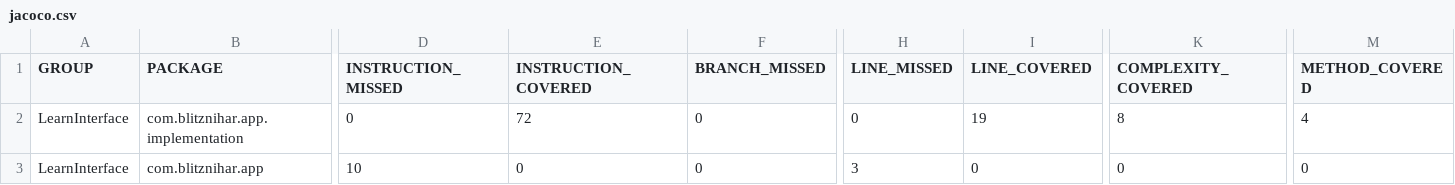
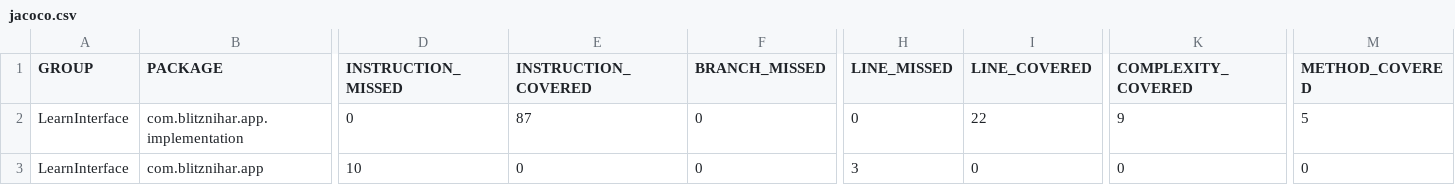
Before and after one commit to blitznihar/LearnInterface, a CSV file: target/site/jacoco/jacoco.csv, drawn as a sheet; only a part is shown, gaps mark what is left out; the diff names each change by its address in the sheet, - before the commit and + after, or states it on an @@ line.

```diff
--- a/target/site/jacoco/jacoco.csv
+++ b/target/site/jacoco/jacoco.csv
-E2 (INSTRUCTION_COVERED): 72
+E2 (INSTRUCTION_COVERED): 87
-I2 (LINE_COVERED): 19
+I2 (LINE_COVERED): 22
-K2 (COMPLEXITY_COVERED): 8
+K2 (COMPLEXITY_COVERED): 9
-M2 (METHOD_COVERED): 4
+M2 (METHOD_COVERED): 5
```
Also changed, not shown: 15 other files.
